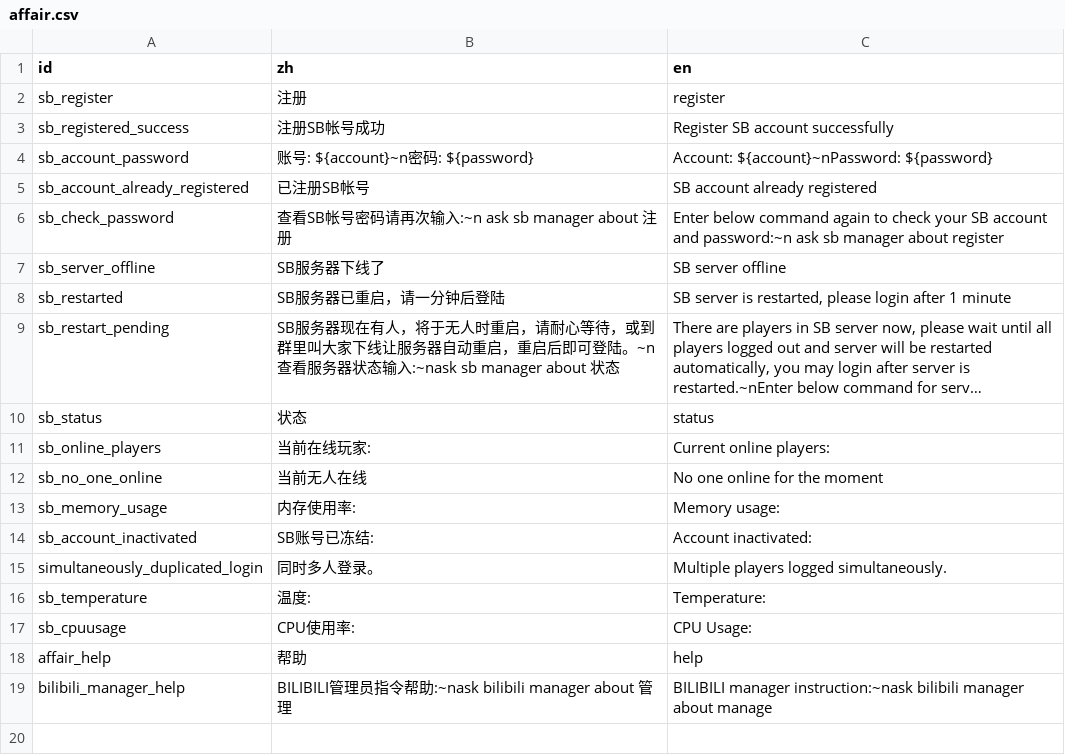
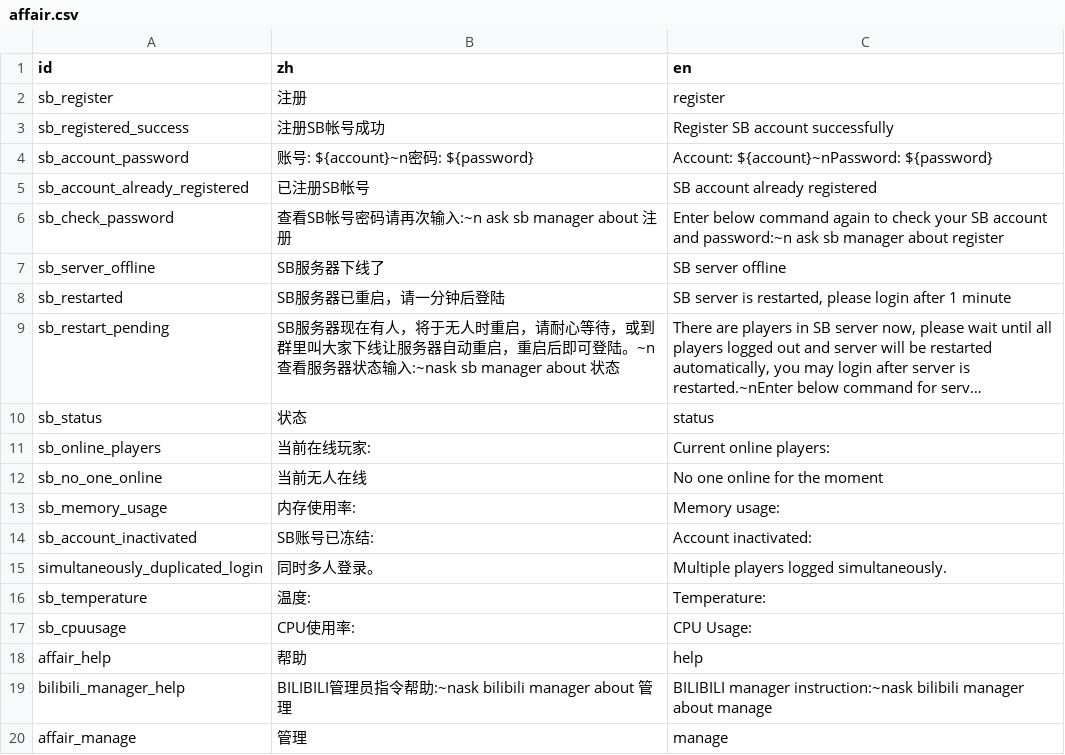
Before and after one commit to shuieryin/wechat_mud, a CSV file: priv/nls_server/affair.csv, drawn as a sheet; long unchanged cells end in …; the diff names each change by its address in the sheet, - before the commit and + after, or states it on an @@ line.

```diff
--- a/priv/nls_server/affair.csv
+++ b/priv/nls_server/affair.csv
+row 20: affair_manage | 管理 | manage
```
Also changed, not shown: priv/common_server/npc_profile.csv, 7 other files.
